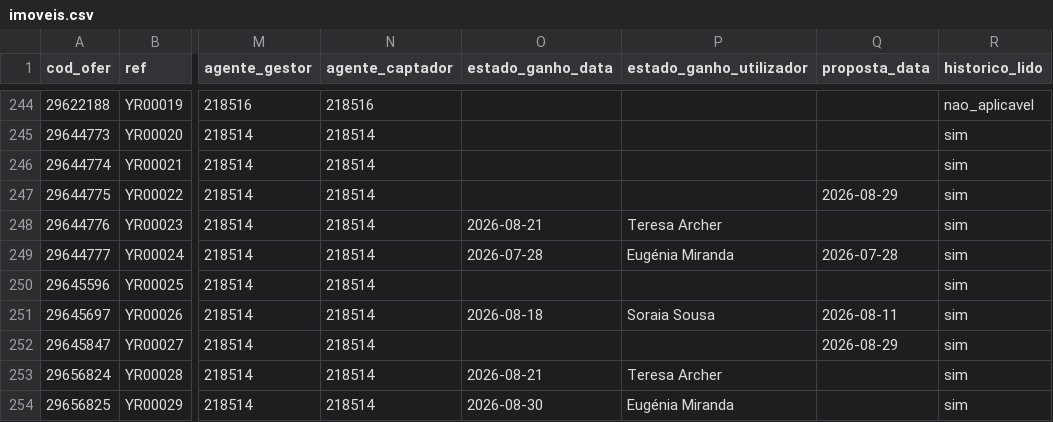
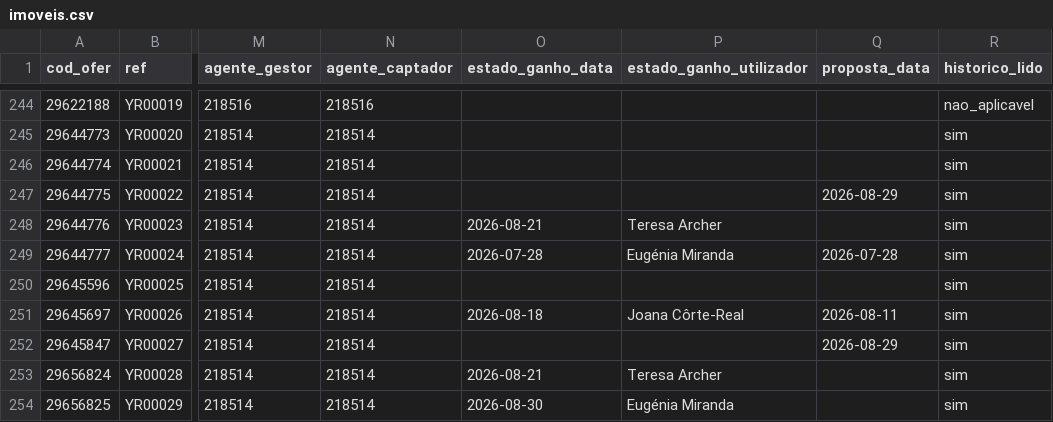
Before and after one commit to giovana-lima/Youropa_Dashboard, a CSV file: data/imoveis.csv, drawn as a sheet; only a part is shown, gaps mark what is left out; the diff names each change by its address in the sheet, - before the commit and + after, or states it on an @@ line.

Commit message:
Fix broker for YR00026: Joana Côrte-Real (system had Soraia Sousa)

```diff
--- a/data/imoveis.csv
+++ b/data/imoveis.csv
-P251 (estado_ganho_utilizador): Soraia Sousa
+P251 (estado_ganho_utilizador): Joana Côrte-Real
```
Also changed, not shown: 1 other file.
